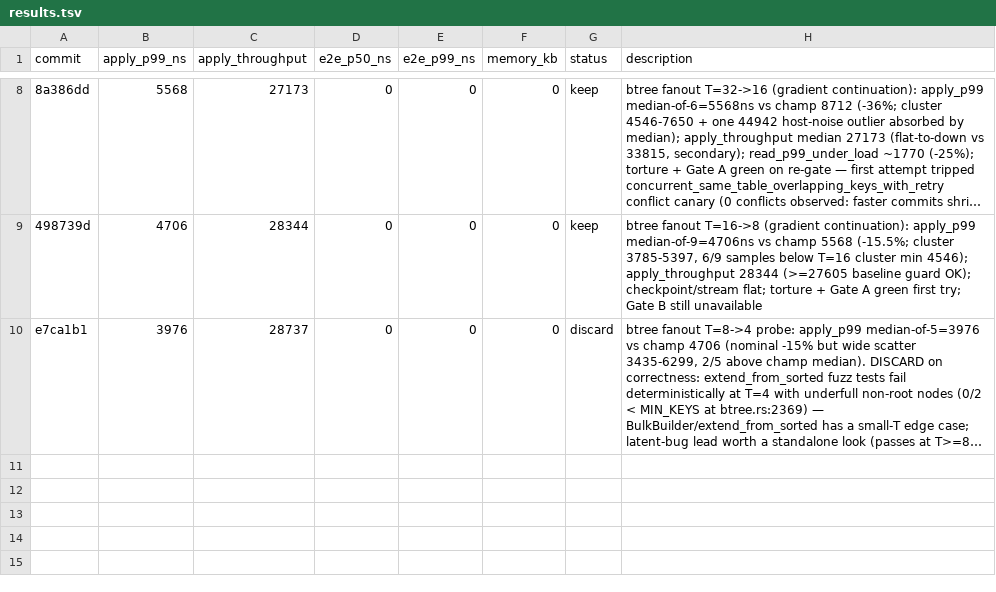
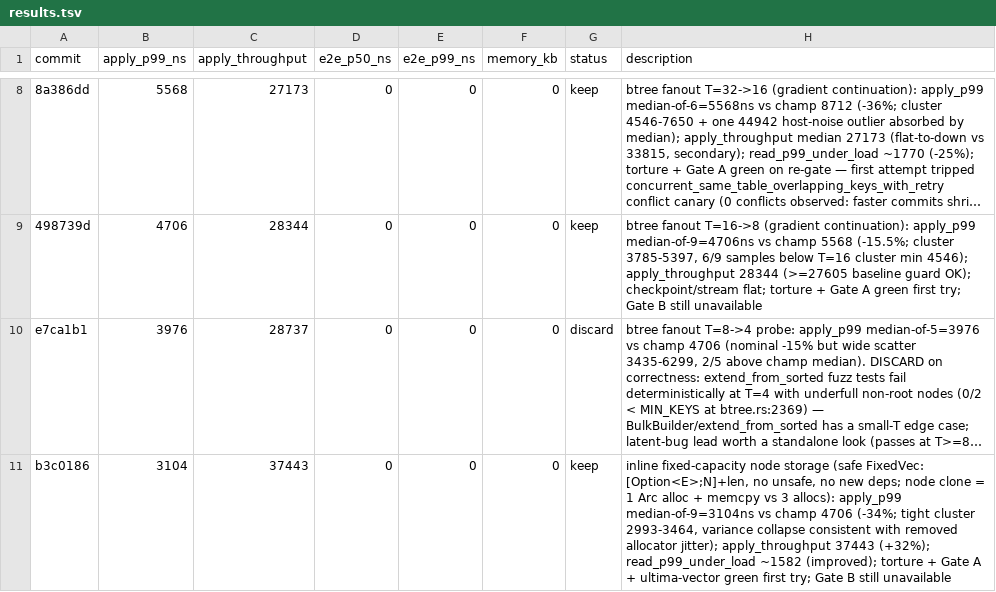
Before and after one commit to PeterKnego/ultima_db, a TSV file: autobench/tasks/smr-apply/results.tsv, drawn as a sheet; only a part is shown, gaps mark what is left out; long unchanged cells end in …; the diff names each change by its address in the sheet, - before the commit and + after, or states it on an @@ line.

Commit message:
smr-apply: record FixedVec keep (iteration 5, jul17 run)

```diff
--- a/autobench/tasks/smr-apply/results.tsv
+++ b/autobench/tasks/smr-apply/results.tsv
+row 11: b3c0186 | 3104 | 37443 | 0 | 0 | 0 | keep | inline fixed-capacity node storage (safe FixedVec: [Option<E>;N]+len, no unsafe, no new deps; node clone = 1 Arc alloc + memcpy vs 3 allocs): apply_p99 median-of-9=3104ns vs champ 4706 (-34%; tight cluster 2993-3464, variance collapse consistent with removed allocator jitter); apply_throughput 37443 (+32%); read_p99_under_load ~1582 (improved); torture + Gate A + ultima-vector green first try; Gate B still unavailable
```
